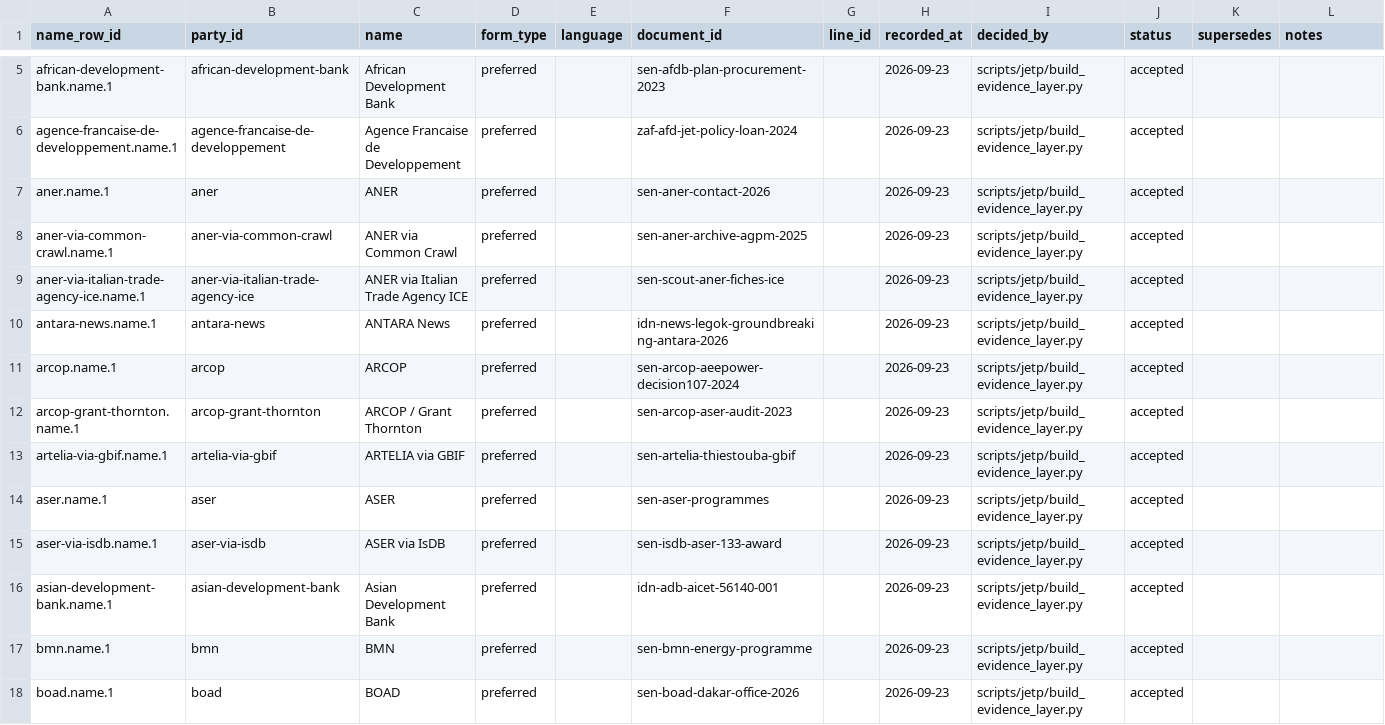
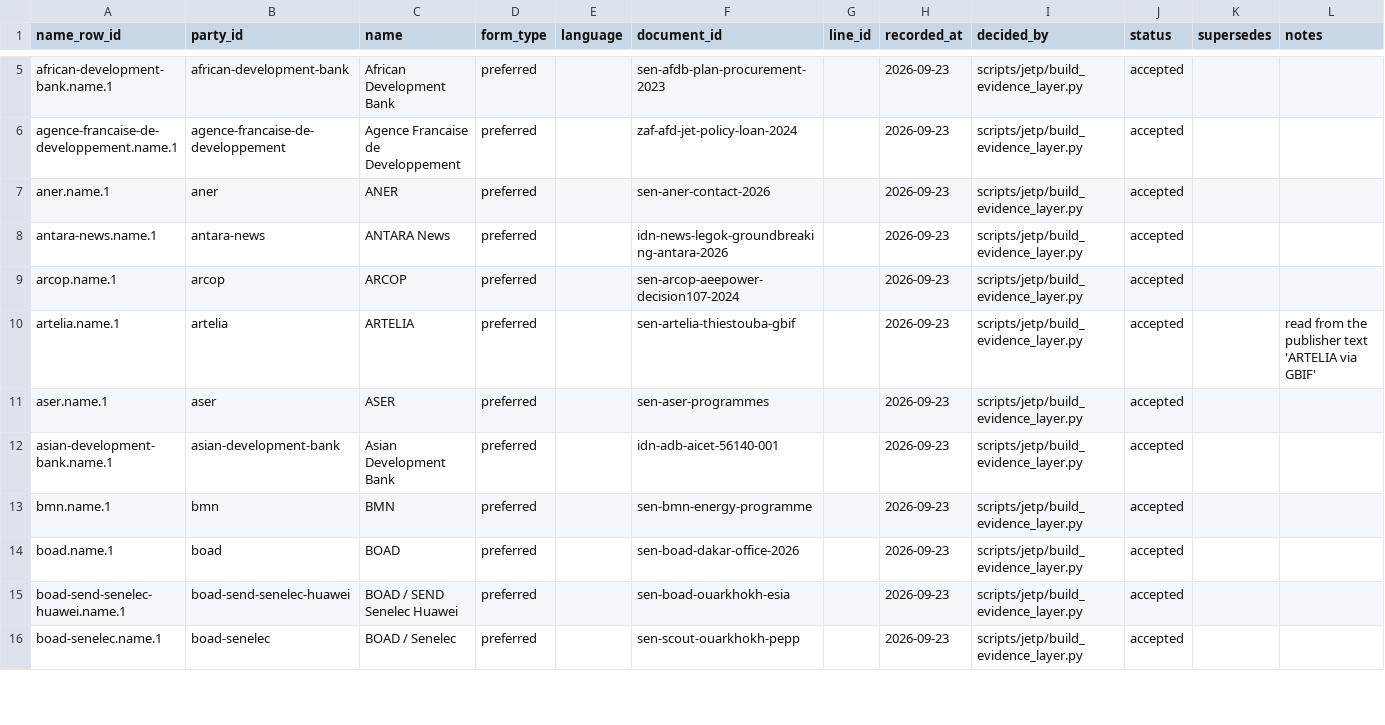
Before and after one commit to MinhHaDuong/climate-finance-het, a CSV file: data/jetp/party-names.csv, drawn as a sheet; only a part is shown, gaps mark what is left out; the shorter side is filled out with more unchanged rows; the diff covers the shown part only.

```diff
--- a/data/jetp/party-names.csv
+++ b/data/jetp/party-names.csv
@@ -7,10 +7,6 @@ agence-francaise-de-developpement.name.1,agence-francaise-de-developpement,Agenc
 aner.name.1,aner,ANER,preferred,,sen-aner-contact-2026,,2026-09-23,scripts/jetp/build_evidence_layer.py,accepted,,
-aner-via-common-crawl.name.1,aner-via-common-crawl,ANER via Common Crawl,preferred,,sen-aner-archive-agpm-2025,,2026-09-23,scripts/jetp/build_evidence_layer.py,accepted,,
-aner-via-italian-trade-agency-ice.name.1,aner-via-italian-trade-agency-ice,ANER via Italian Trade Agency ICE,preferred,,sen-scout-aner-fiches-ice,,2026-09-23,scripts/jetp/build_evidence_layer.py,accepted,,
 antara-news.name.1,antara-news,ANTARA News,preferred,,idn-news-legok-groundbreaking-antara-2026,,2026-09-23,scripts/jetp/build_evidence_layer.py,accepted,,
 arcop.name.1,arcop,ARCOP,preferred,,sen-arcop-aeepower-decision107-2024,,2026-09-23,scripts/jetp/build_evidence_layer.py,accepted,,
-arcop-grant-thornton.name.1,arcop-grant-thornton,ARCOP / Grant Thornton,preferred,,sen-arcop-aser-audit-2023,,2026-09-23,scripts/jetp/build_evidence_layer.py,accepted,,
-artelia-via-gbif.name.1,artelia-via-gbif,ARTELIA via GBIF,preferred,,sen-artelia-thiestouba-gbif,,2026-09-23,scripts/jetp/build_evidence_layer.py,accepted,,
+artelia.name.1,artelia,ARTELIA,preferred,,sen-artelia-thiestouba-gbif,,2026-09-23,scripts/jetp/build_evidence_layer.py,accepted,,read from the publisher text 'ARTELIA via GBIF'
 aser.name.1,aser,ASER,preferred,,sen-aser-programmes,,2026-09-23,scripts/jetp/build_evidence_layer.py,accepted,,
-aser-via-isdb.name.1,aser-via-isdb,ASER via IsDB,preferred,,sen-isdb-aser-133-award,,2026-09-23,scripts/jetp/build_evidence_layer.py,accepted,,
 asian-development-bank.name.1,asian-development-bank,Asian Development Bank,preferred,,idn-adb-aicet-56140-001,,2026-09-23,scripts/jetp/build_evidence_layer.py,accepted,,
```
Also changed, not shown: 3 added rows, 7 removed rows and 4 edited cells elsewhere in this file, data/jetp/document-publishers.csv, data/jetp/documents.csv, 8 other files.
